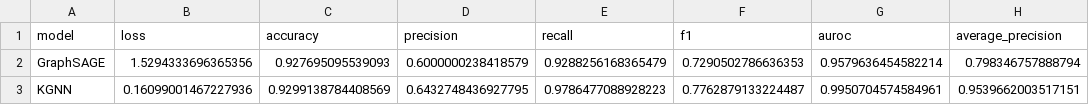
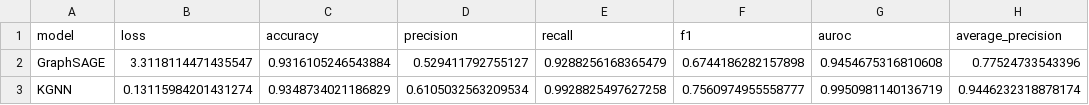
Before and after one commit to domvwt/msc-thesis, a CSV file: reports/test-performance-pyg.csv, drawn as a sheet.

```diff
--- a/reports/test-performance-pyg.csv
+++ b/reports/test-performance-pyg.csv
@@ -1,3 +1,3 @@
 model,loss,accuracy,precision,recall,f1,auroc,average_precision
-GraphSAGE,1.5294333696365356,0.927695095539093,0.6000000238418579,0.9288256168365479,0.7290502786636353,0.9579636454582214,0.798346757888794
-KGNN,0.16099001467227936,0.9299138784408569,0.6432748436927795,0.9786477088928223,0.7762879133224487,0.9950704574584961,0.9539662003517151
+GraphSAGE,3.3118114471435547,0.9316105246543884,0.529411792755127,0.9288256168365479,0.6744186282157898,0.9454675316810608,0.77524733543396
+KGNN,0.13115984201431274,0.9348734021186829,0.6105032563209534,0.9928825497627258,0.7560974955558777,0.9950981140136719,0.9446232318878174
```
Also changed, not shown: 5 other files.
